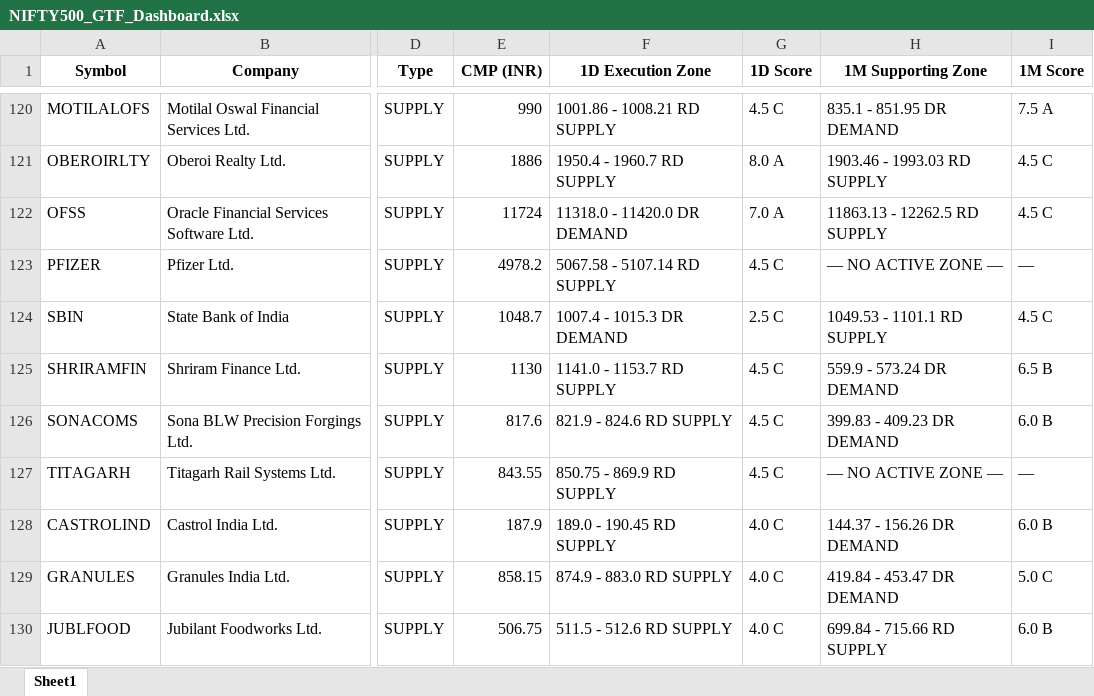
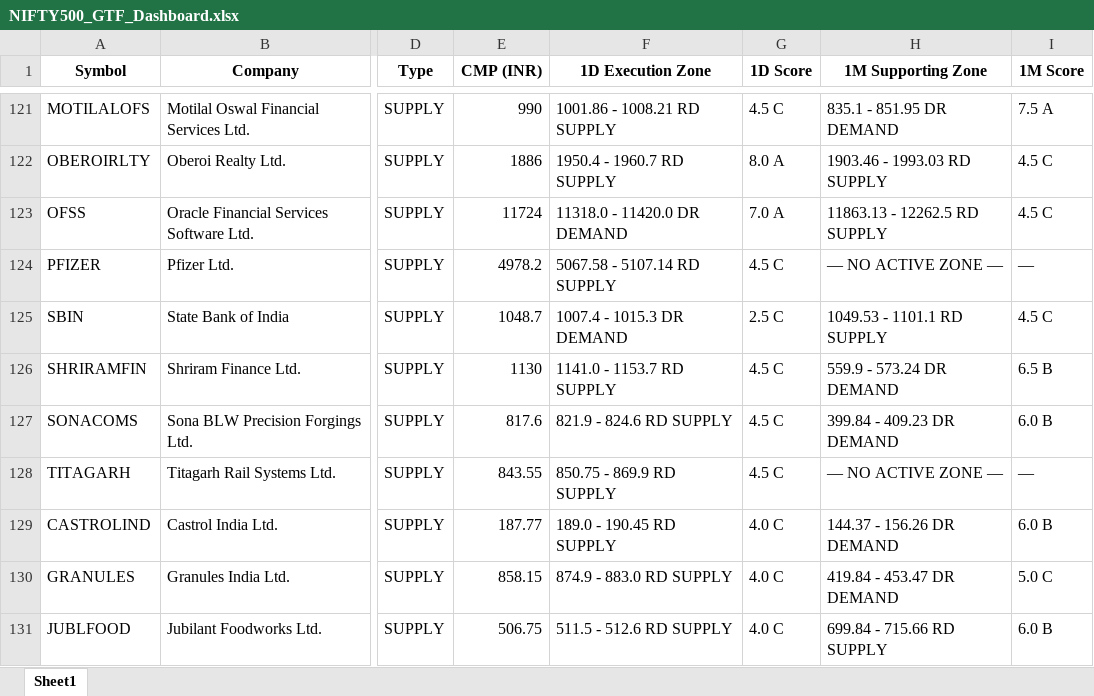
Before and after one commit to heartaltafhussain-lgtm/all-timeframe-stocks, an Excel workbook: NIFTY500_GTF_Dashboard.xlsx, sheet Sheet1, drawn as a sheet; only a part is shown, gaps mark what is left out; values as stored, in another font and other column widths than the file's, no borders; addresses are those after the commit; the diff covers the shown part only; the diff names each change by its address in the sheet, - before the commit and + after, or states it on an @@ line.

```diff
--- a/NIFTY500_GTF_Dashboard.xlsx (sheet Sheet1)
+++ b/NIFTY500_GTF_Dashboard.xlsx (sheet Sheet1)
-H127 (1M Supporting Zone): 399.83 - 409.23 DR DEMAND
+H127 (1M Supporting Zone): 399.84 - 409.23 DR DEMAND
-E129 (CMP (INR)): 187.9
+E129 (CMP (INR)): 187.77
```
Also changed, not shown: 3 added rows, 3 removed rows and 18 edited cells elsewhere in this sheet, 3 other files.
